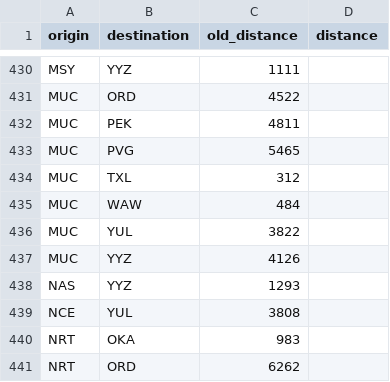
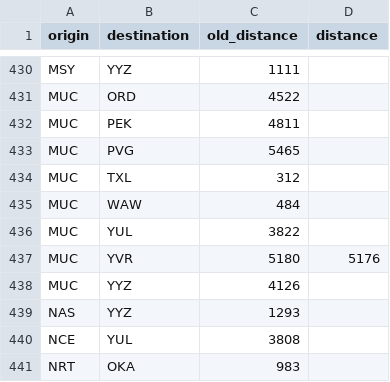
Before and after one commit to cowtool-llc/ac-sqd, a CSV file: src/main/resources/aeroplan_distances.csv, drawn as a sheet; only a part is shown, gaps mark what is left out; the shorter side is filled out with more unchanged rows.

Commit message:
YVR-MUC is 5176 (and was 5180)

```diff
--- a/src/main/resources/aeroplan_distances.csv
+++ b/src/main/resources/aeroplan_distances.csv
@@ -436,2 +436,3 @@ MUC,WAW,484,
 MUC,YUL,3822,
+MUC,YVR,5180,5176
 MUC,YYZ,4126,
```
